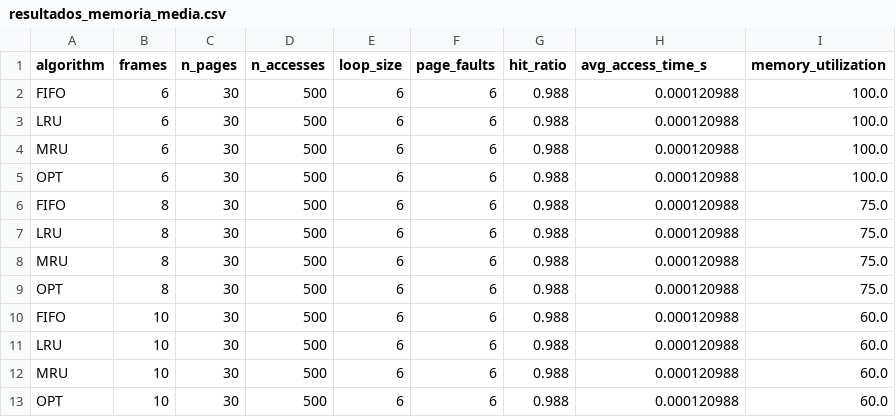
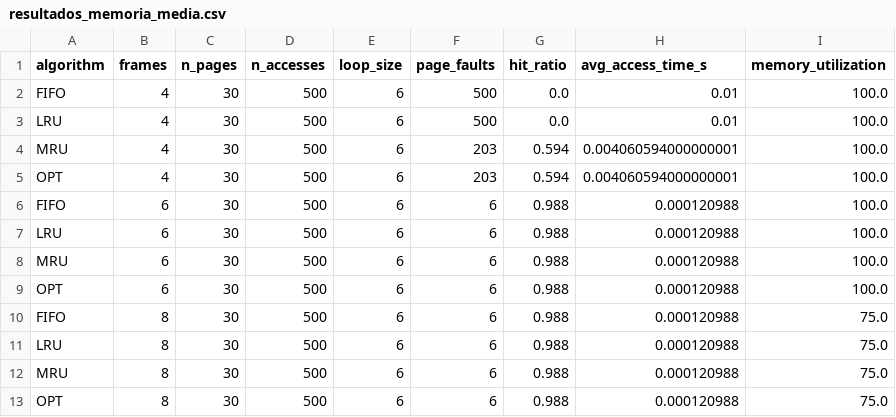
Before and after one commit to andremelzc/memoria-virtual, a CSV file: experiments/mem_peq_vs_grande/resultados_memoria_media.csv, drawn as a sheet; removed rows and columns are numbered as before the commit, all else as after; the diff names each change by its address in the sheet, - before the commit and + after, or states it on an @@ line.

```diff
--- a/experiments/mem_peq_vs_grande/resultados_memoria_media.csv
+++ b/experiments/mem_peq_vs_grande/resultados_memoria_media.csv
+row 2: FIFO | 4 | 30 | 500 | 6 | 500 | 0.0 | 0.01 | 100.0
+row 3: LRU | 4 | 30 | 500 | 6 | 500 | 0.0 | 0.01 | 100.0
+row 4: MRU | 4 | 30 | 500 | 6 | 203 | 0.594 | 0.004060594000000001 | 100.0
+row 5: OPT | 4 | 30 | 500 | 6 | 203 | 0.594 | 0.004060594000000001 | 100.0
-row 10: FIFO | 10 | 30 | 500 | 6 | 6 | 0.988 | 0.000120988 | 60.0
-row 11: LRU | 10 | 30 | 500 | 6 | 6 | 0.988 | 0.000120988 | 60.0
-row 12: MRU | 10 | 30 | 500 | 6 | 6 | 0.988 | 0.000120988 | 60.0
-row 13: OPT | 10 | 30 | 500 | 6 | 6 | 0.988 | 0.000120988 | 60.0
```
Also changed, not shown: experiments/mem_peq_vs_grande/resultados_memoria_comparacion.csv, experiments/mem_peq_vs_grande/resultados_memoria_grande.csv, 39 other files.
